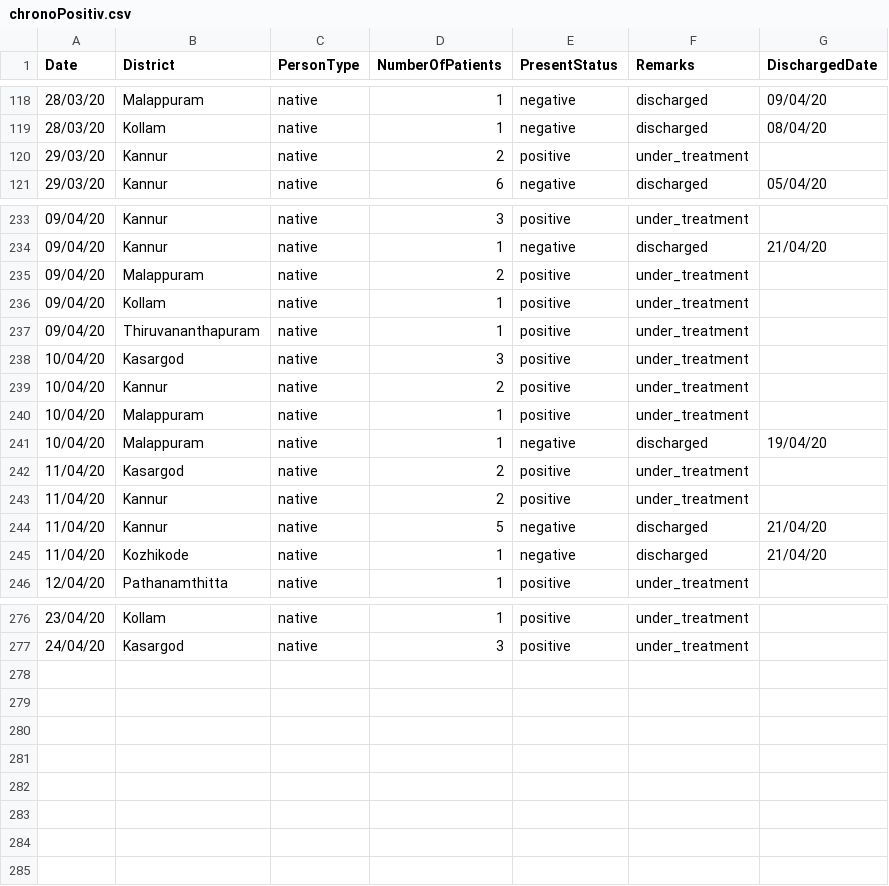
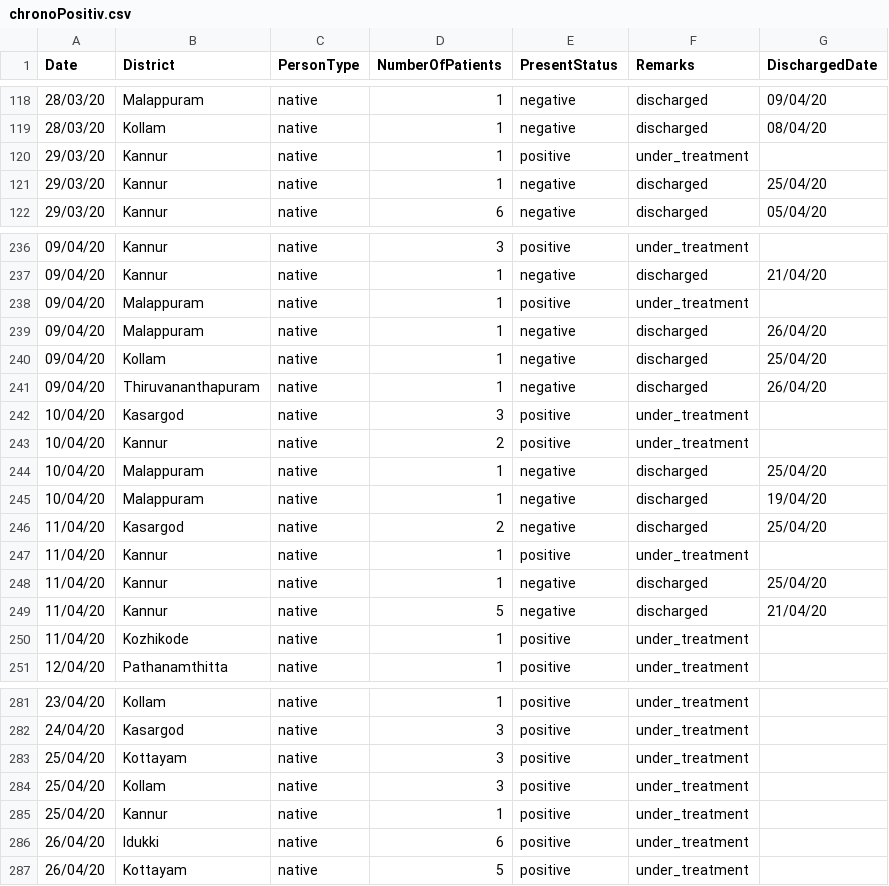
Before and after one commit to sandyiswell/covid19Kerala, a CSV file: chronoPositiv.csv, drawn as a sheet; only a part is shown, gaps mark what is left out; the diff covers the shown part only.

```diff
--- a/chronoPositiv.csv
+++ b/chronoPositiv.csv
@@ -119,3 +119,4 @@ Date,District,PersonType,NumberOfPatients,PresentStatus,Remarks,DischargedDate
 28/03/20,Kollam,native,1,negative,discharged,08/04/20
-29/03/20,Kannur,native,2,positive,under_treatment,
+29/03/20,Kannur,native,1,positive,under_treatment,
+29/03/20,Kannur,native,1,negative,discharged,25/04/20
 29/03/20,Kannur,native,6,negative,discharged,05/04/20
@@ -234,13 +237,15 @@ Date,District,PersonType,NumberOfPatients,PresentStatus,Remarks,DischargedDate
 09/04/20,Kannur,native,1,negative,discharged,21/04/20
-09/04/20,Malappuram,native,2,positive,under_treatment,
-09/04/20,Kollam,native,1,positive,under_treatment,
-09/04/20,Thiruvananthapuram,native,1,positive,under_treatment,
+09/04/20,Malappuram,native,1,positive,under_treatment,
+09/04/20,Malappuram,native,1,negative,discharged,26/04/20
+09/04/20,Kollam,native,1,negative,discharged,25/04/20
+09/04/20,Thiruvananthapuram,native,1,negative,discharged,26/04/20
 10/04/20,Kasargod,native,3,positive,under_treatment,
 10/04/20,Kannur,native,2,positive,under_treatment,
-10/04/20,Malappuram,native,1,positive,under_treatment,
+10/04/20,Malappuram,native,1,negative,discharged,25/04/20
 10/04/20,Malappuram,native,1,negative,discharged,19/04/20
-11/04/20,Kasargod,native,2,positive,under_treatment,
-11/04/20,Kannur,native,2,positive,under_treatment,
+11/04/20,Kasargod,native,2,negative,discharged,25/04/20
+11/04/20,Kannur,native,1,positive,under_treatment,
+11/04/20,Kannur,native,1,negative,discharged,25/04/20
 11/04/20,Kannur,native,5,negative,discharged,21/04/20
-11/04/20,Kozhikode,native,1,negative,discharged,21/04/20
+11/04/20,Kozhikode,native,1,positive,under_treatment,
 12/04/20,Pathanamthitta,native,1,positive,under_treatment,
@@ -277 +282,6 @@ Date,District,PersonType,NumberOfPatients,PresentStatus,Remarks,DischargedDate
 24/04/20,Kasargod,native,3,positive,under_treatment,
+25/04/20,Kottayam,native,3,positive,under_treatment,
+25/04/20,Kollam,native,3,positive,under_treatment,
+25/04/20,Kannur,native,1,positive,under_treatment,
+26/04/20,Idukki ,native,6,positive,under_treatment,
+26/04/20,Kottayam,native,5,positive,under_treatment,
```
Also changed, not shown: 2 added rows and 25 edited cells elsewhere in this file, datta2.csv.
